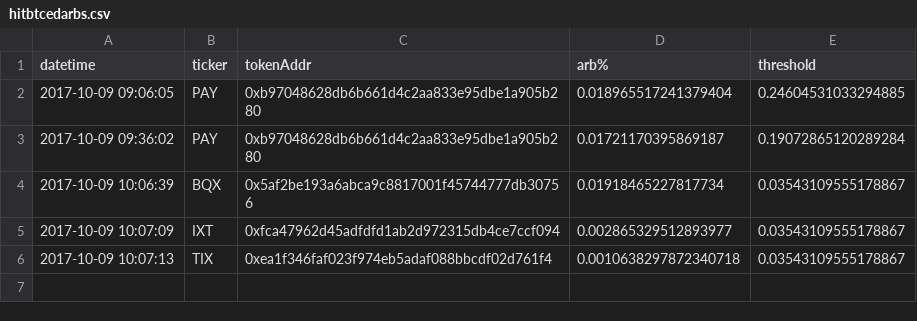
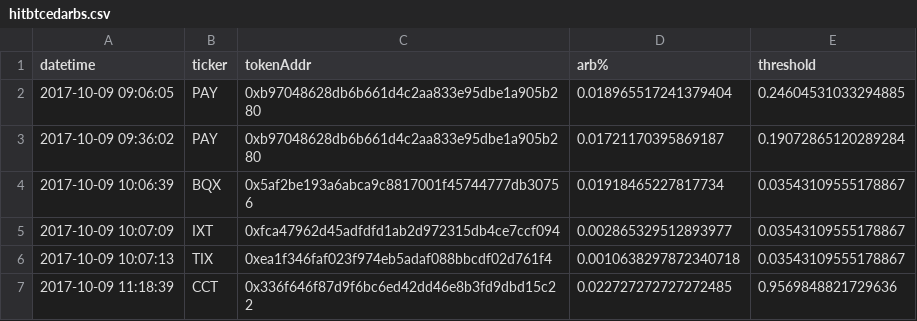
Before and after one commit to staccDOTsol/EthTokenArbTradingNode, a CSV file: hitbtcedarbs.csv, drawn as a sheet; the diff names each change by its address in the sheet, - before the commit and + after, or states it on an @@ line.

```diff
--- a/hitbtcedarbs.csv
+++ b/hitbtcedarbs.csv
+row 7: 2017-10-09 11:18:39 | CCT | 0x336f646f87d9f6bc6ed42dd46e8b3fd9dbd15c22 | 0.022727272727272485 | 0.9569848821729636
```
Also changed, not shown: 4 other files.
